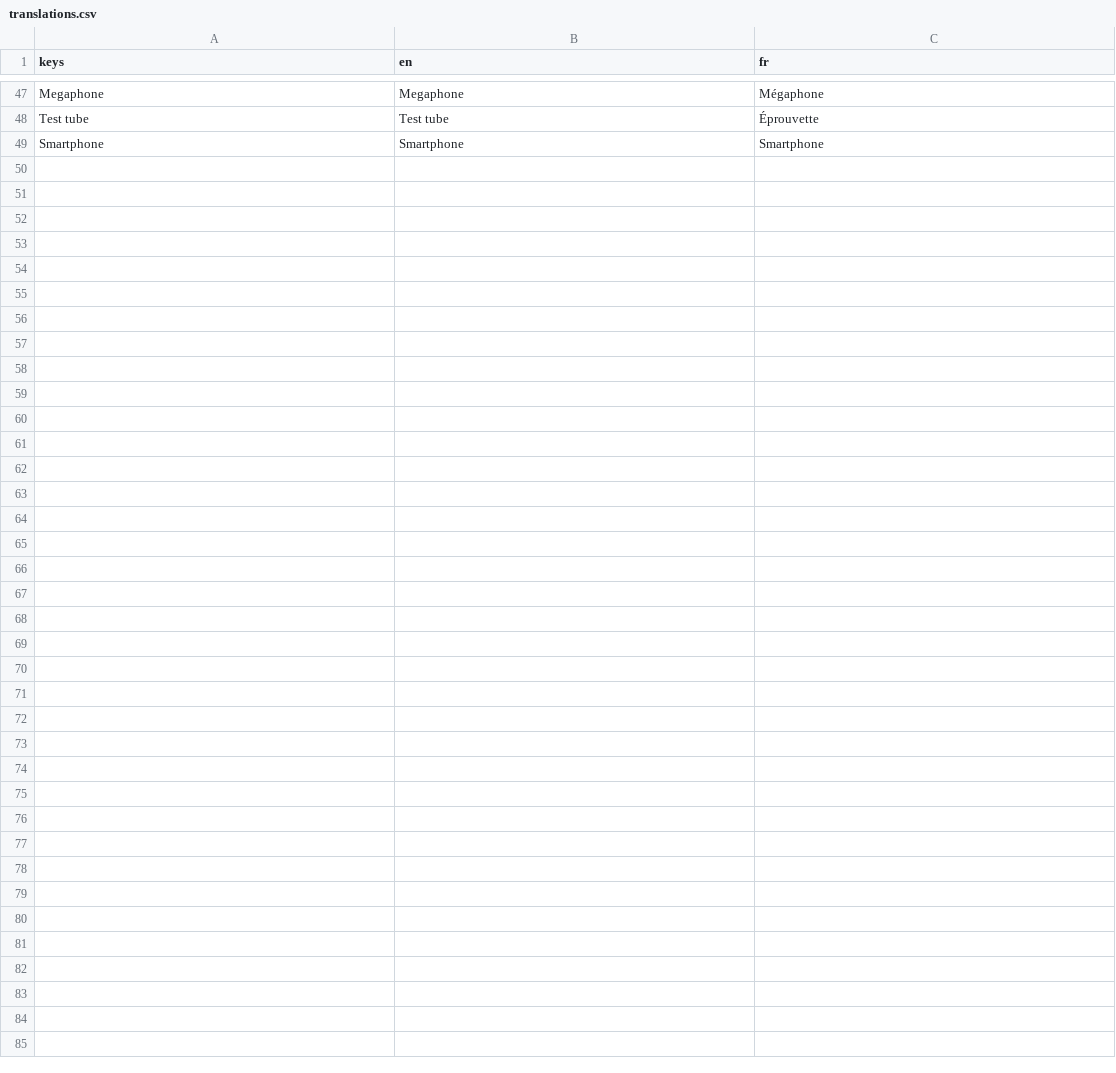
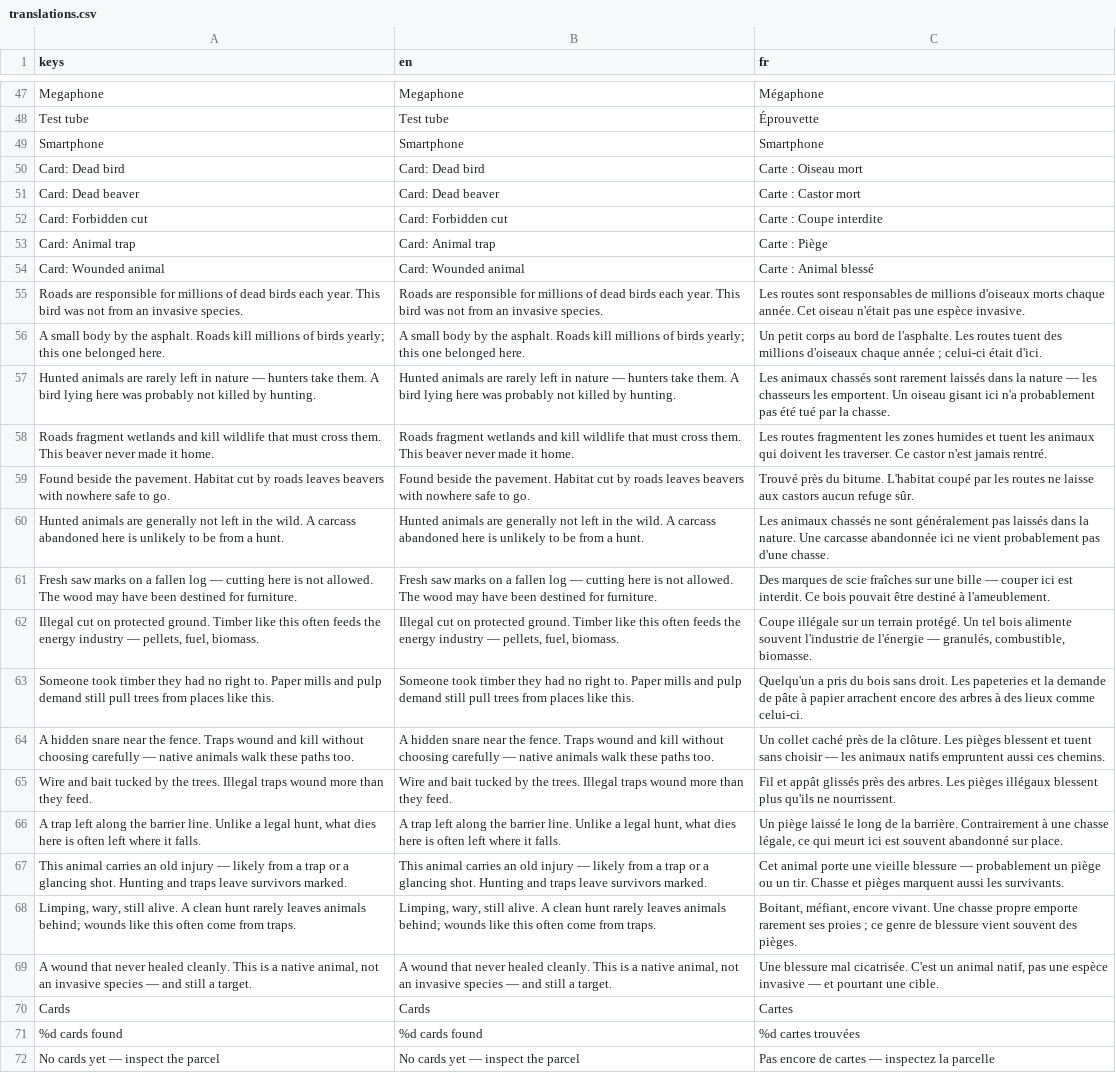
Before and after one commit to minhdoboi/campers, a CSV file: i18n/translations.csv, drawn as a sheet; only a part is shown, gaps mark what is left out; the diff names each change by its address in the sheet, - before the commit and + after, or states it on an @@ line.

Commit message:
add cards

```diff
--- a/i18n/translations.csv
+++ b/i18n/translations.csv
+row 50: Card: Dead bird | Card: Dead bird | Carte : Oiseau mort
+row 51: Card: Dead beaver | Card: Dead beaver | Carte : Castor mort
+row 52: Card: Forbidden cut | Card: Forbidden cut | Carte : Coupe interdite
+row 53: Card: Animal trap | Card: Animal trap | Carte : Piège
+row 54: Card: Wounded animal | Card: Wounded animal | Carte : Animal blessé
+row 55: Roads are responsible for millions of dead birds each year. This bird was not from an invasive species. | Roads are responsible for millions of dead birds each year. This bird was not from an invasive species. | Les routes sont responsables de millions d'oiseaux morts chaque année. Cet oiseau n'était pas une espèce invasive.
+row 56: A small body by the asphalt. Roads kill millions of birds yearly; this one belonged here. | A small body by the asphalt. Roads kill millions of birds yearly; this one belonged here. | Un petit corps au bord de l'asphalte. Les routes tuent des millions d'oiseaux chaque année ; celui-ci était d'ici.
+row 57: Hunted animals are rarely left in nature — hunters take them. A bird lying here was probably not killed by hunting. | Hunted animals are rarely left in nature — hunters take them. A bird lying here was probably not killed by hunting. | Les animaux chassés sont rarement laissés dans la nature — les chasseurs les emportent. Un oiseau gisant ici n'a probablement pas été tué par la chasse.
+row 58: Roads fragment wetlands and kill wildlife that must cross them. This beaver never made it home. | Roads fragment wetlands and kill wildlife that must cross them. This beaver never made it home. | Les routes fragmentent les zones humides et tuent les animaux qui doivent les traverser. Ce castor n'est jamais rentré.
+row 59: Found beside the pavement. Habitat cut by roads leaves beavers with nowhere safe to go. | Found beside the pavement. Habitat cut by roads leaves beavers with nowhere safe to go. | Trouvé près du bitume. L'habitat coupé par les routes ne laisse aux castors aucun refuge sûr.
+row 60: Hunted animals are generally not left in the wild. A carcass abandoned here is unlikely to be from a hunt. | Hunted animals are generally not left in the wild. A carcass abandoned here is unlikely to be from a hunt. | Les animaux chassés ne sont généralement pas laissés dans la nature. Une carcasse abandonnée ici ne vient probablement pas d'une chasse.
+row 61: Fresh saw marks on a fallen log — cutting here is not allowed. The wood may have been destined for furniture. | Fresh saw marks on a fallen log — cutting here is not allowed. The wood may have been destined for furniture. | Des marques de scie fraîches sur une bille — couper ici est interdit. Ce bois pouvait être destiné à l'ameublement.
+row 62: Illegal cut on protected ground. Timber like this often feeds the energy industry — pellets, fuel, biomass. | Illegal cut on protected ground. Timber like this often feeds the energy industry — pellets, fuel, biomass. | Coupe illégale sur un terrain protégé. Un tel bois alimente souvent l'industrie de l'énergie — granulés, combustible, biomasse.
+row 63: Someone took timber they had no right to. Paper mills and pulp demand still pull trees from places like this. | Someone took timber they had no right to. Paper mills and pulp demand still pull trees from places like this. | Quelqu'un a pris du bois sans droit. Les papeteries et la demande de pâte à papier arrachent encore des arbres à des lieux comme celui-ci.
+row 64: A hidden snare near the fence. Traps wound and kill without choosing carefully — native animals walk these paths too. | A hidden snare near the fence. Traps wound and kill without choosing carefully — native animals walk these paths too. | Un collet caché près de la clôture. Les pièges blessent et tuent sans choisir — les animaux natifs empruntent aussi ces chemins.
+row 65: Wire and bait tucked by the trees. Illegal traps wound more than they feed. | Wire and bait tucked by the trees. Illegal traps wound more than they feed. | Fil et appât glissés près des arbres. Les pièges illégaux blessent plus qu'ils ne nourrissent.
+row 66: A trap left along the barrier line. Unlike a legal hunt, what dies here is often left where it falls. | A trap left along the barrier line. Unlike a legal hunt, what dies here is often left where it falls. | Un piège laissé le long de la barrière. Contrairement à une chasse légale, ce qui meurt ici est souvent abandonné sur place.
+row 67: This animal carries an old injury — likely from a trap or a glancing shot. Hunting and traps leave survivors marked. | This animal carries an old injury — likely from a trap or a glancing shot. Hunting and traps leave survivors marked. | Cet animal porte une vieille blessure — probablement un piège ou un tir. Chasse et pièges marquent aussi les survivants.
+row 68: Limping, wary, still alive. A clean hunt rarely leaves animals behind; wounds like this often come from traps. | Limping, wary, still alive. A clean hunt rarely leaves animals behind; wounds like this often come from traps. | Boitant, méfiant, encore vivant. Une chasse propre emporte rarement ses proies ; ce genre de blessure vient souvent des pièges.
+row 69: A wound that never healed cleanly. This is a native animal, not an invasive species — and still a target. | A wound that never healed cleanly. This is a native animal, not an invasive species — and still a target. | Une blessure mal cicatrisée. C'est un animal natif, pas une espèce invasive — et pourtant une cible.
+row 70: Cards | Cards | Cartes
+row 71: %d cards found | %d cards found | %d cartes trouvées
+row 72: No cards yet — inspect the parcel | No cards yet — inspect the parcel | Pas encore de cartes — inspectez la parcelle
```
Also changed, not shown: 15 other files.
